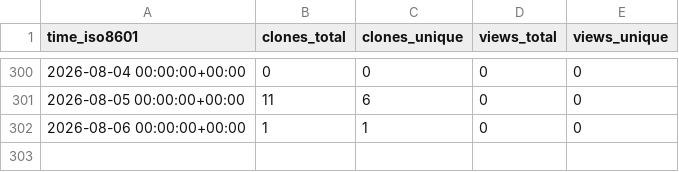
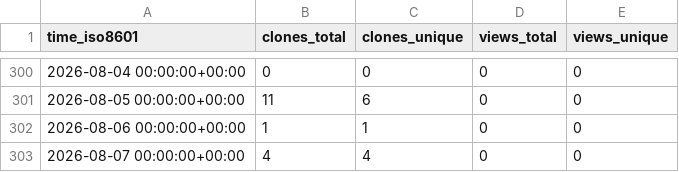
Before and after one commit to gitblit-org/github-stats, a CSV file: gitblit-org/gitblit-maven/ghrs-data/views_clones_aggregate.csv, drawn as a sheet; only a part is shown, gaps mark what is left out.

```diff
--- a/gitblit-org/gitblit-maven/ghrs-data/views_clones_aggregate.csv
+++ b/gitblit-org/gitblit-maven/ghrs-data/views_clones_aggregate.csv
@@ -302 +302,2 @@ time_iso8601,clones_total,clones_unique,views_total,views_unique
 2026-08-06 00:00:00+00:00,1,1,0,0
+2026-08-07 00:00:00+00:00,4,4,0,0
```
Also changed, not shown: 1 other file.
